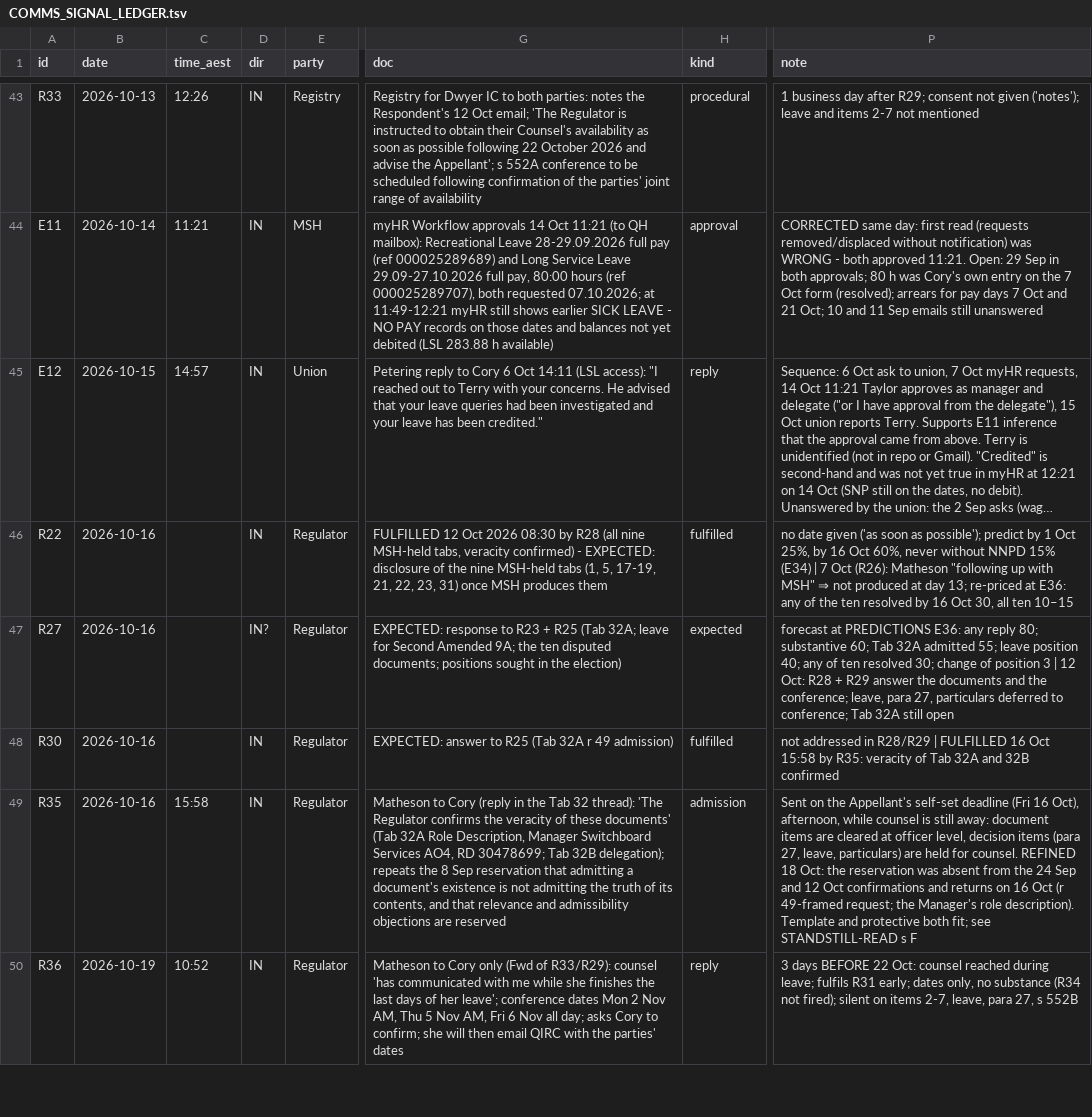
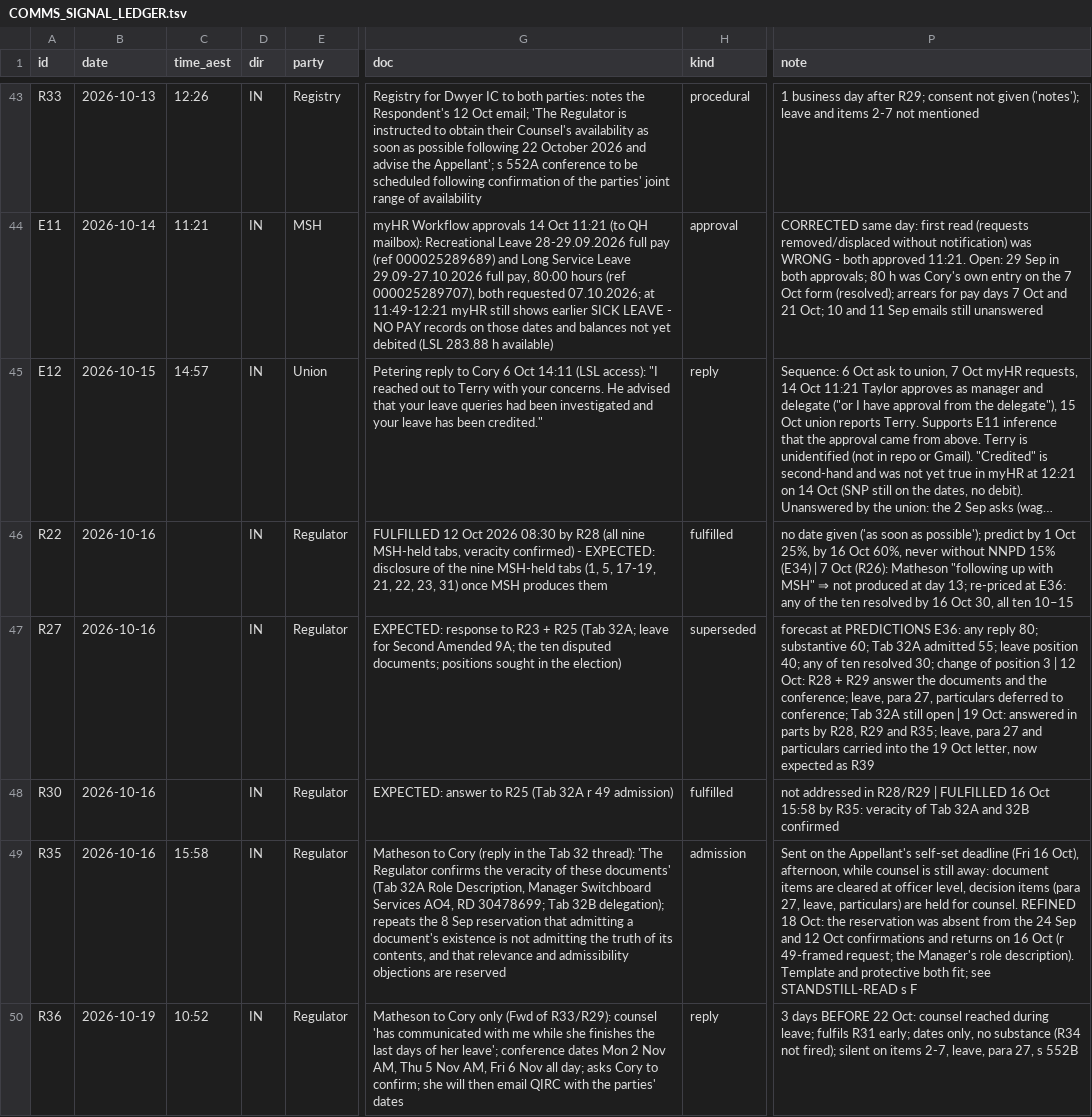
Before and after one commit to Cory789-byte/Personalproject, a TSV file: wc2024227/index/COMMS_SIGNAL_LEDGER.tsv, drawn as a sheet; only a part is shown, gaps mark what is left out; long unchanged cells end in …; the diff covers the shown part only; the diff names each change by its address in the sheet, - before the commit and + after, or states it on an @@ line.

```diff
--- a/wc2024227/index/COMMS_SIGNAL_LEDGER.tsv
+++ b/wc2024227/index/COMMS_SIGNAL_LEDGER.tsv
-D47 (dir): IN?
+D47 (dir): IN
-H47 (kind): expected
+H47 (kind): superseded
-P47 (note): …still open
+P47 (note): …still open | 19 Oct: answered in parts by R28, R29 and R35; leave, para 27 and particulars carried into the 19 Oct letter, now expected as R39
```
Also changed, not shown: 4 added rows and 2 edited cells elsewhere in this file, wc2024227/index/MANIFEST.tsv, 6 other files.
